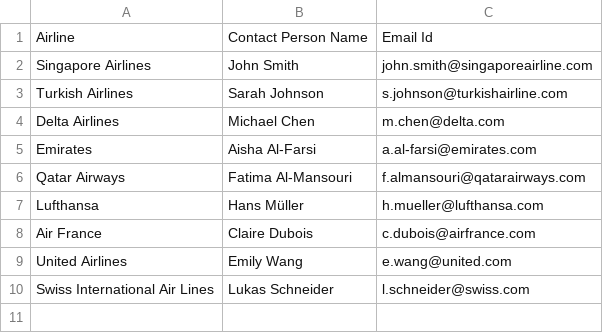
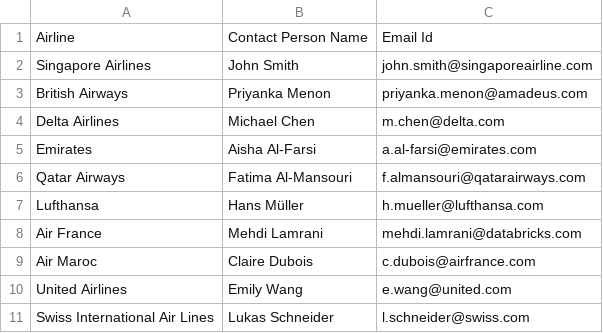
Before and after one commit to mehdi-dbx/edf-trading-assistant-may, a CSV file: data/airline_contacts.csv, drawn as a sheet.

```diff
--- a/data/airline_contacts.csv
+++ b/data/airline_contacts.csv
@@ -2,3 +2,3 @@ Airline,Contact Person Name,Email Id
 Singapore Airlines,John Smith,john.smith@singaporeairline.com
-Turkish Airlines,Sarah Johnson,s.johnson@turkishairline.com
+British Airways,Priyanka Menon,priyanka.menon@amadeus.com
 Delta Airlines,Michael Chen,m.chen@delta.com
@@ -7,3 +7,4 @@ Qatar Airways,Fatima Al-Mansouri,f.almansouri@qatarairways.com
 Lufthansa,Hans Müller,h.mueller@lufthansa.com
-Air France,Claire Dubois,c.dubois@airfrance.com
+Air France,Mehdi Lamrani,mehdi.lamrani@databricks.com
+Air Maroc,Claire Dubois,c.dubois@airfrance.com
 United Airlines,Emily Wang,e.wang@united.com
```
Also changed, not shown: 29 other files.
